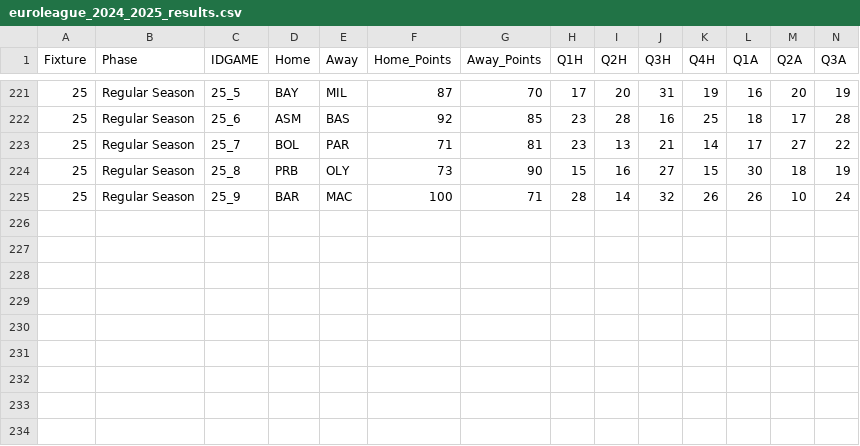
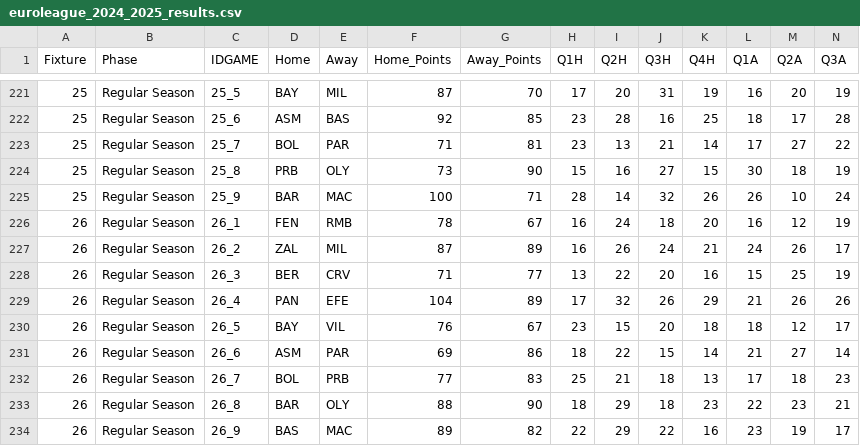
Before and after one commit to sotiristiga/euroleague, a CSV file: euroleague_2024_2025_results.csv, drawn as a sheet; only a part is shown, gaps mark what is left out; rows hold the shown columns only; the diff names each change by its address in the sheet, - before the commit and + after, or states it on an @@ line.

```diff
--- a/euroleague_2024_2025_results.csv
+++ b/euroleague_2024_2025_results.csv
+row 226: 26 | Regular Season | 26_1 | FEN | RMB | 78 | 67 | 16 | 24 | 18 | 20 | 16 | 12 | 19
+row 227: 26 | Regular Season | 26_2 | ZAL | MIL | 87 | 89 | 16 | 26 | 24 | 21 | 24 | 26 | 17
+row 228: 26 | Regular Season | 26_3 | BER | CRV | 71 | 77 | 13 | 22 | 20 | 16 | 15 | 25 | 19
+row 229: 26 | Regular Season | 26_4 | PAN | EFE | 104 | 89 | 17 | 32 | 26 | 29 | 21 | 26 | 26
+row 230: 26 | Regular Season | 26_5 | BAY | VIL | 76 | 67 | 23 | 15 | 20 | 18 | 18 | 12 | 17
+row 231: 26 | Regular Season | 26_6 | ASM | PAR | 69 | 86 | 18 | 22 | 15 | 14 | 21 | 27 | 14
+row 232: 26 | Regular Season | 26_7 | BOL | PRB | 77 | 83 | 25 | 21 | 18 | 13 | 17 | 18 | 23
+row 233: 26 | Regular Season | 26_8 | BAR | OLY | 88 | 90 | 18 | 29 | 18 | 23 | 22 | 23 | 21
+row 234: 26 | Regular Season | 26_9 | BAS | MAC | 89 | 82 | 22 | 29 | 22 | 16 | 23 | 19 | 17
```
Also changed, not shown: 1 other file.
